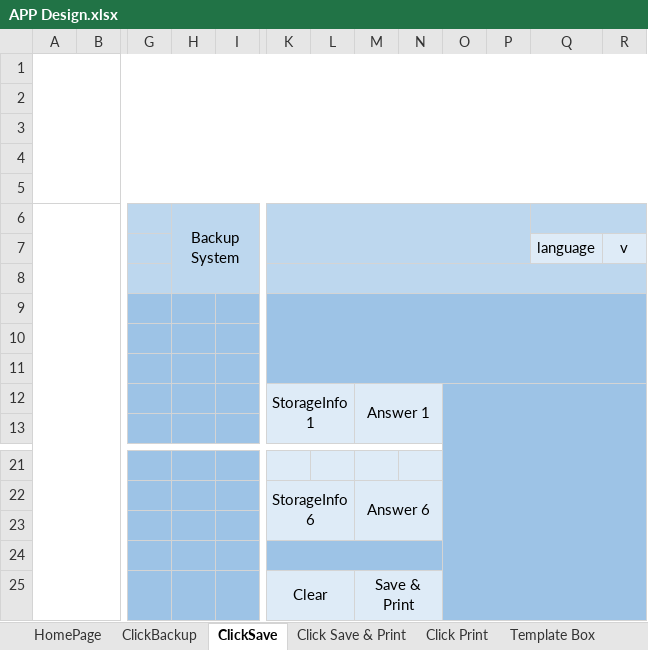
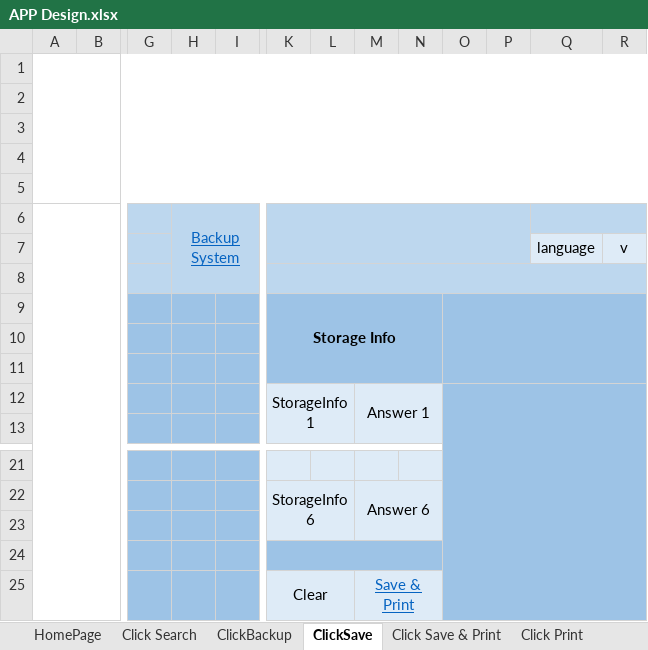
Before and after one commit to Tati76/Application, an Excel workbook: APP Design.xlsx, sheet ClickSave, drawn as a sheet; only a part is shown, gaps mark what is left out; values as stored, in another font and other column widths than the file's, no borders; the diff names each change by its address in the sheet, - before the commit and + after, or states it on an @@ line.

```diff
--- a/APP Design.xlsx (sheet ClickSave)
+++ b/APP Design.xlsx (sheet ClickSave)
+sheet tab: Click Search
@@ H6 underline: off → on, text colour: black → #0563C1 @@
-K9: (empty)
+K9: Storage Info
-K9:R11 merged
+K9:N11 merged
+O9:R11 merged
@@ M25 underline: off → on, text colour: black → #0563C1 @@
```
Also changed, not shown: sheet Click AddContent, sheet HomePage, sheet ClickBackup, sheet Click Save & Print, sheet Template Box, sheet Click Print, other sheet tabs, 7 other files.
